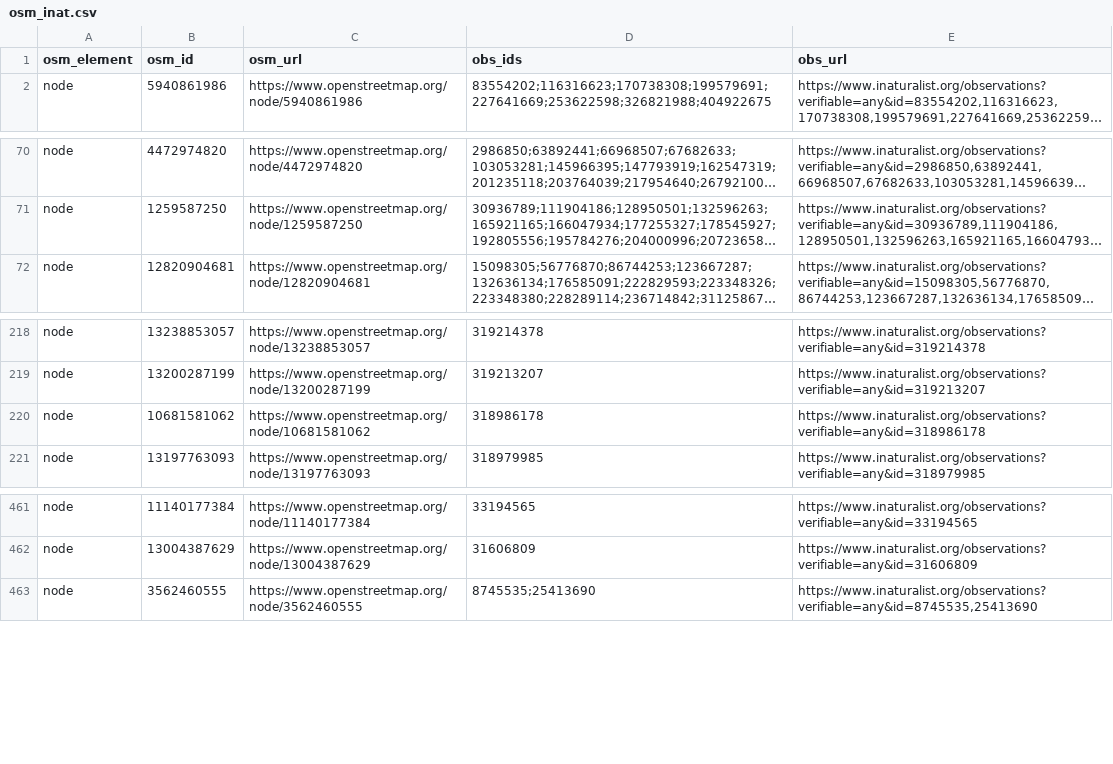
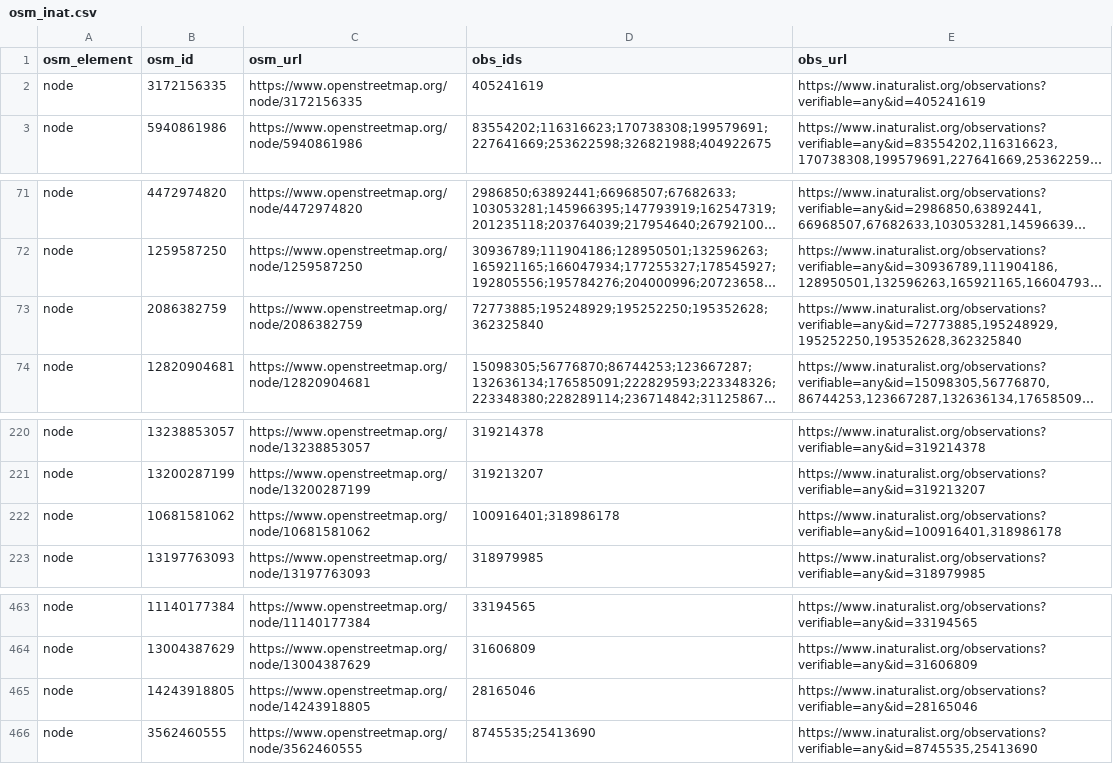
Before and after one commit to sylvain-m/divers, a CSV file: osm/inaturalist/osm_inat.csv, drawn as a sheet; only a part is shown, gaps mark what is left out; long unchanged cells end in …; addresses are those after the commit; the diff names each change by its address in the sheet, - before the commit and + after, or states it on an @@ line.

```diff
--- a/osm/inaturalist/osm_inat.csv
+++ b/osm/inaturalist/osm_inat.csv
+row 2: node | 3172156335 | https://www.openstreetmap.org/node/3172156335 | 405241619 | https://www.inaturalist.org/observations?verifiable=any&id=405241619
+row 73: node | 2086382759 | https://www.openstreetmap.org/node/2086382759 | 72773885;195248929;195252250;195352628;362325840 | https://www.inaturalist.org/observations?verifiable=any&id=72773885,195248929,195252250,195352628,362325840
-D222 (obs_ids): 318986178
+D222 (obs_ids): 100916401;318986178
-E222 (obs_url): https://www.inaturalist.org/observations?verifiable=any&id=318986178
+E222 (obs_url): https://www.inaturalist.org/observations?verifiable=any&id=100916401,318986178
+row 465: node | 14243918805 | https://www.openstreetmap.org/node/14243918805 | 28165046 | https://www.inaturalist.org/observations?verifiable=any&id=28165046
```
Also changed, not shown: osm/inaturalist/inat_osm.csv, 2 other files.
